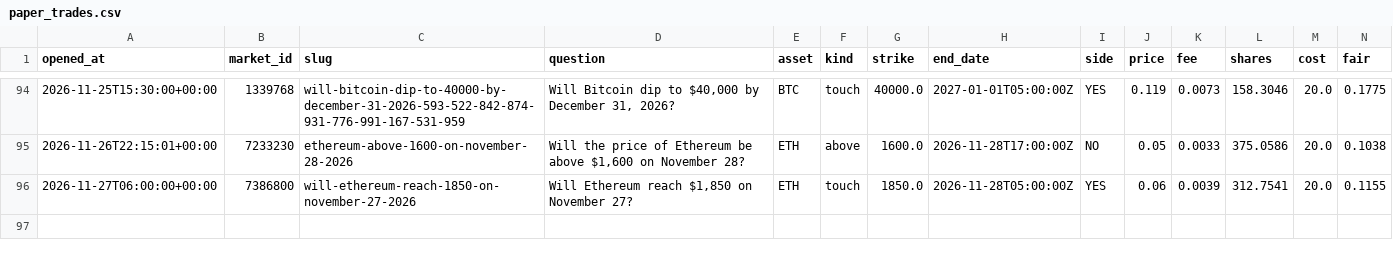
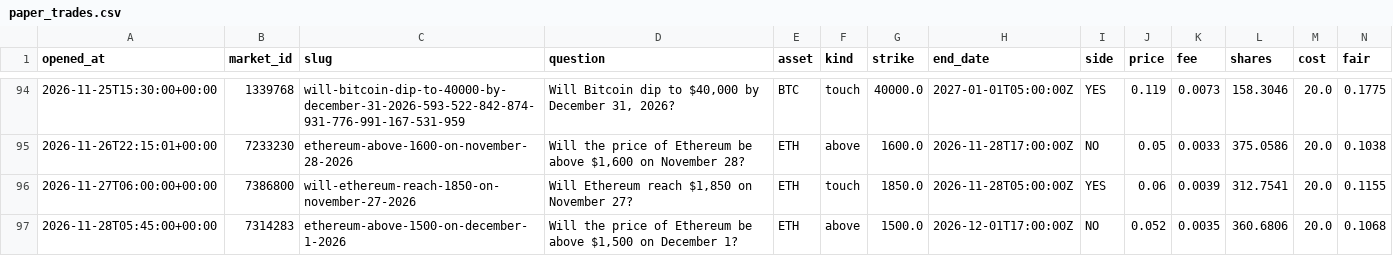
Before and after one commit to Chum1286/polymarket-paper-bot., a CSV file: data/paper_trades.csv, drawn as a sheet; only a part is shown, gaps mark what is left out; rows hold the shown columns only; the diff names each change by its address in the sheet, - before the commit and + after, or states it on an @@ line.

Commit message:
paper bot run 2026-11-28T05:45Z

```diff
--- a/data/paper_trades.csv
+++ b/data/paper_trades.csv
+row 97: 2026-11-28T05:45:00+00:00 | 7314283 | ethereum-above-1500-on-december-1-2026 | Will the price of Ethereum be above $1,500 on December 1? | ETH | above | 1500.0 | 2026-12-01T17:00:00Z | NO | 0.052 | 0.0035 | 360.6806 | 20.0 | 0.1068
```
Also changed, not shown: 2 other files.
